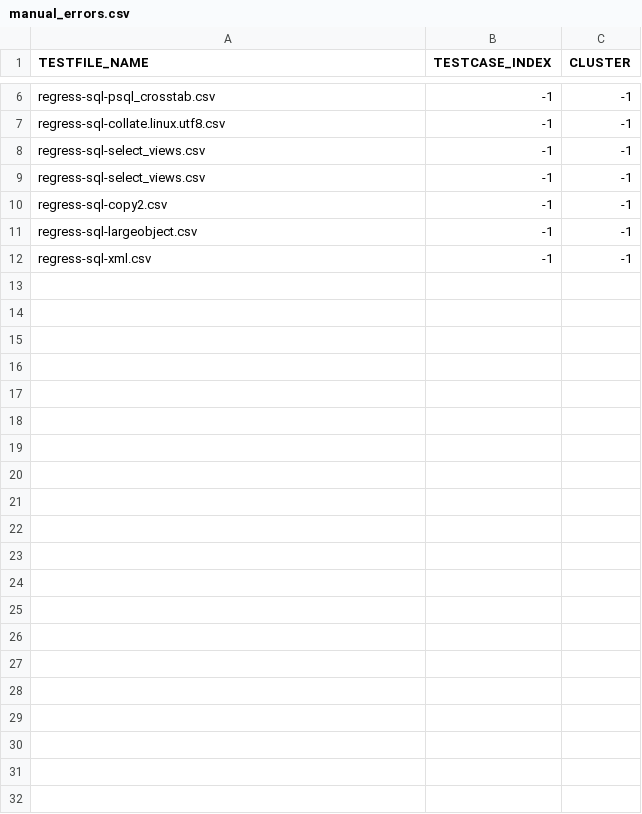
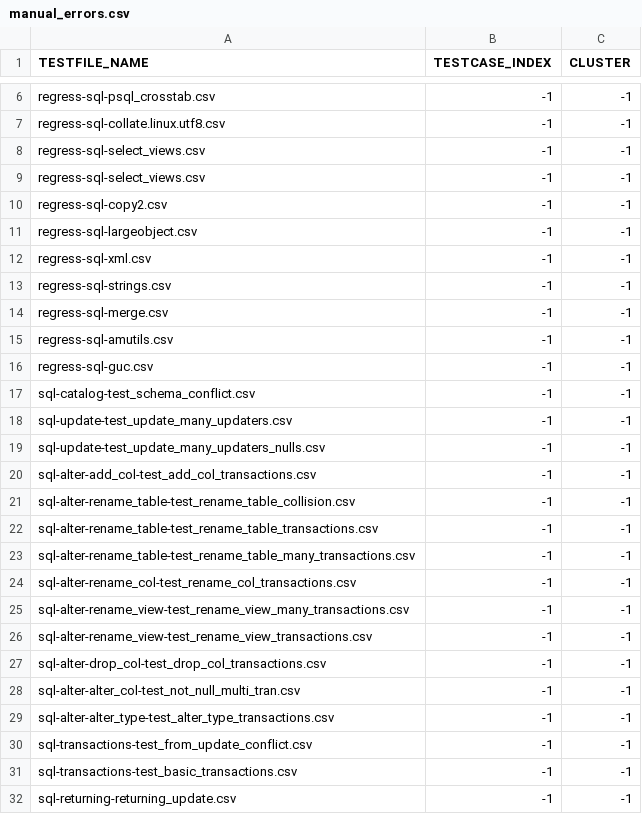
Before and after one commit to suyZhong/SQuaLity, a CSV file: data/flaky/manual_errors.csv, drawn as a sheet; only a part is shown, gaps mark what is left out; the diff names each change by its address in the sheet, - before the commit and + after, or states it on an @@ line.

```diff
--- a/data/flaky/manual_errors.csv
+++ b/data/flaky/manual_errors.csv
+row 13: regress-sql-strings.csv | -1 | -1
+row 14: regress-sql-merge.csv | -1 | -1
+row 15: regress-sql-amutils.csv | -1 | -1
+row 16: regress-sql-guc.csv | -1 | -1
+row 17: sql-catalog-test_schema_conflict.csv | -1 | -1
+row 18: sql-update-test_update_many_updaters.csv | -1 | -1
+row 19: sql-update-test_update_many_updaters_nulls.csv | -1 | -1
+row 20: sql-alter-add_col-test_add_col_transactions.csv | -1 | -1
+row 21: sql-alter-rename_table-test_rename_table_collision.csv | -1 | -1
+row 22: sql-alter-rename_table-test_rename_table_transactions.csv | -1 | -1
+row 23: sql-alter-rename_table-test_rename_table_many_transactions.csv | -1 | -1
+row 24: sql-alter-rename_col-test_rename_col_transactions.csv | -1 | -1
+row 25: sql-alter-rename_view-test_rename_view_many_transactions.csv | -1 | -1
+row 26: sql-alter-rename_view-test_rename_view_transactions.csv | -1 | -1
+row 27: sql-alter-drop_col-test_drop_col_transactions.csv | -1 | -1
+row 28: sql-alter-alter_col-test_not_null_multi_tran.csv | -1 | -1
+row 29: sql-alter-alter_type-test_alter_type_transactions.csv | -1 | -1
+row 30: sql-transactions-test_from_update_conflict.csv | -1 | -1
+row 31: sql-transactions-test_basic_transactions.csv | -1 | -1
+row 32: sql-returning-returning_update.csv | -1 | -1
```
Also changed, not shown: data/error_reasons.csv, data/flaky/postgresql_errors.csv, 12 other files.
